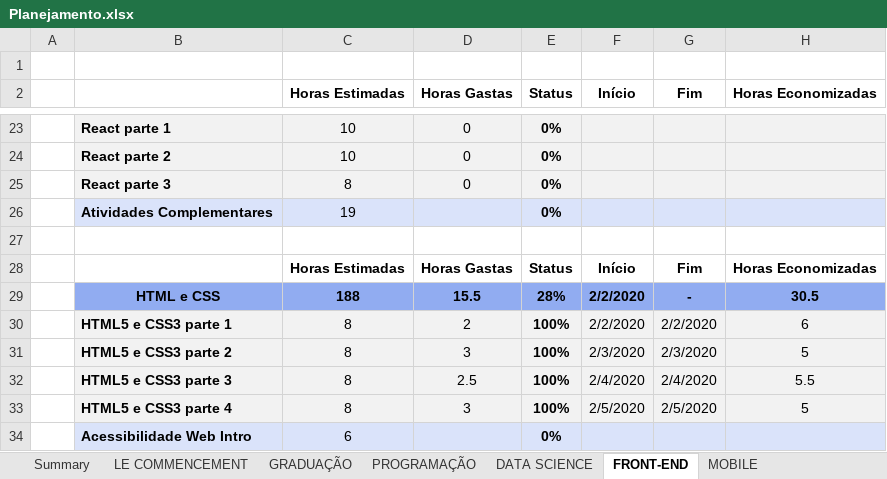
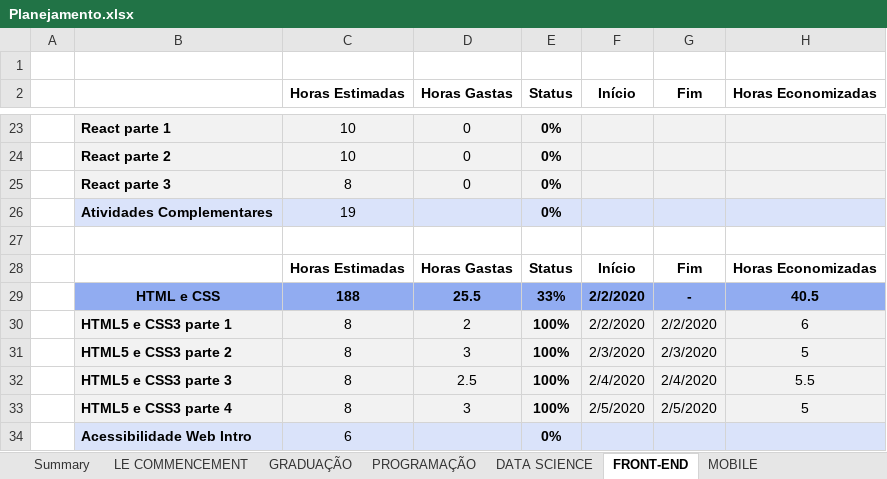
Before and after one commit to GFGandorphi/alura, an Excel workbook: Planejamento.xlsx, sheet FRONT-END, drawn as a sheet; only a part is shown, gaps mark what is left out; values as stored, in another font and other column widths than the file's, no borders; conditional formats not drawn; the diff covers the shown part only; the diff names each change by its address in the sheet, - before the commit and + after, or states it on an @@ line.

```diff
--- a/Planejamento.xlsx (sheet FRONT-END)
+++ b/Planejamento.xlsx (sheet FRONT-END)
-D29 (Horas Gastas): 15.5
+D29 (Horas Gastas): 25.5
-E29 (Status): 28%
+E29 (Status): 33%
-H29 (Horas Economizadas): 30.5
+H29 (Horas Economizadas): 40.5
```
Also changed, not shown: 3 added rows, 3 removed rows and 18 edited cells elsewhere in this sheet, sheet Summary, sheet LE COMMENCEMENT, 9 other files.
